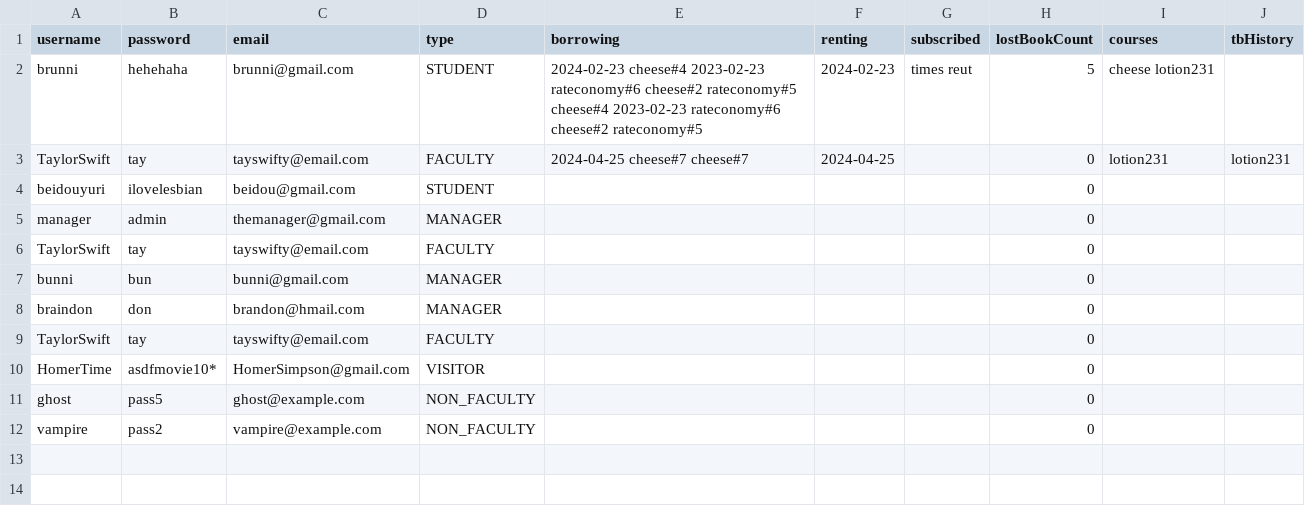
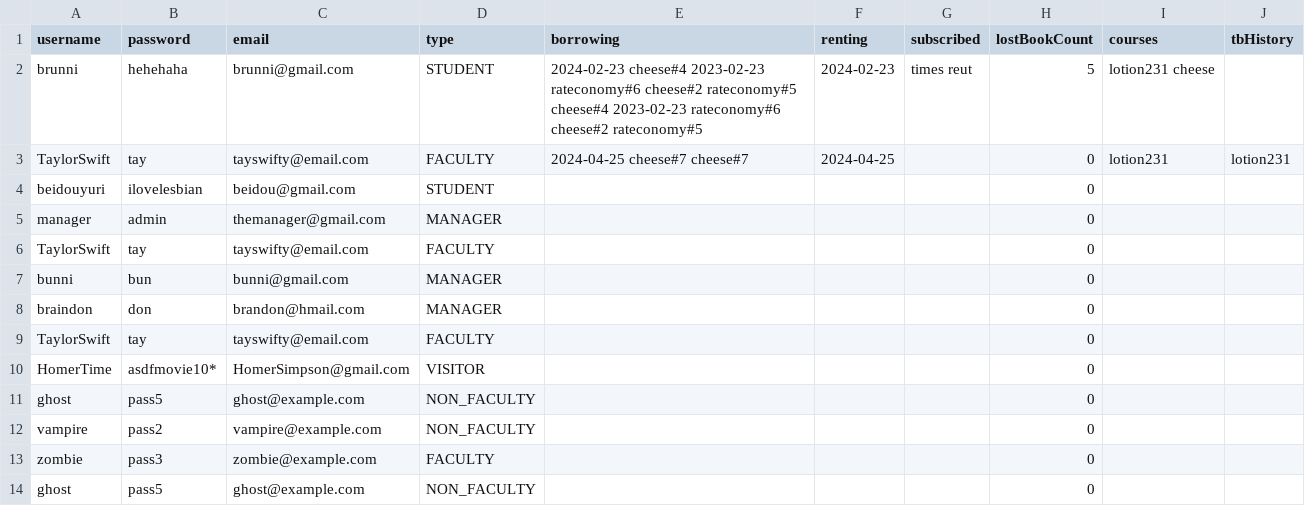
Before and after one commit to brainsmarts/EECS3311-2-Deliverable, a CSV file: deliverable2/src/main/resources/users.csv, drawn as a sheet.

```diff
--- a/deliverable2/src/main/resources/users.csv
+++ b/deliverable2/src/main/resources/users.csv
@@ -1,3 +1,3 @@
 username,password,email,type,borrowing,renting,subscribed,lostBookCount,courses,tbHistory
-brunni,hehehaha,brunni@gmail.com,STUDENT,2024-02-23 cheese#4 2023-02-23 rateconomy#6 cheese#2 rateconomy#5 cheese#4 2023-02-23 rateconomy#6 cheese#2 rateconomy#5,2024-02-23,times reut,5,cheese lotion231,
+brunni,hehehaha,brunni@gmail.com,STUDENT,2024-02-23 cheese#4 2023-02-23 rateconomy#6 cheese#2 rateconomy#5 cheese#4 2023-02-23 rateconomy#6 cheese#2 rateconomy#5,2024-02-23,times reut,5,lotion231 cheese,
 TaylorSwift,tay,tayswifty@email.com,FACULTY,2024-04-25 cheese#7 cheese#7,2024-04-25,,0,lotion231,lotion231
@@ -12 +12,3 @@ ghost,pass5,ghost@example.com,NON_FACULTY,,,,0,,
 vampire,pass2,vampire@example.com,NON_FACULTY,,,,0,,
+zombie,pass3,zombie@example.com,FACULTY,,,,0,,
+ghost,pass5,ghost@example.com,NON_FACULTY,,,,0,,
```
Also changed, not shown: deliverable2/src/main/resources/library_editions.csv, deliverable2/src/main/resources/library_items.csv, 3 other files.
